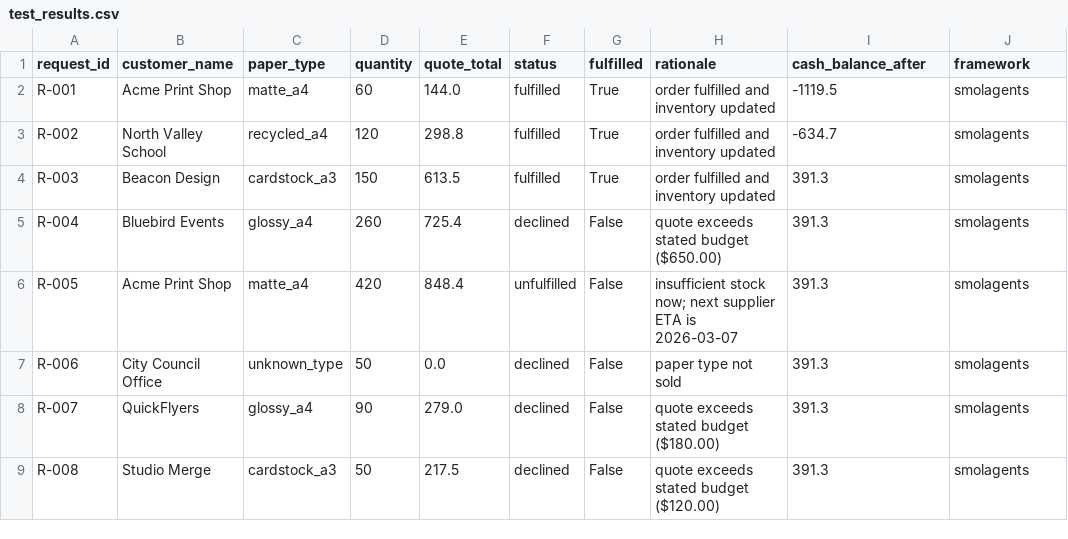
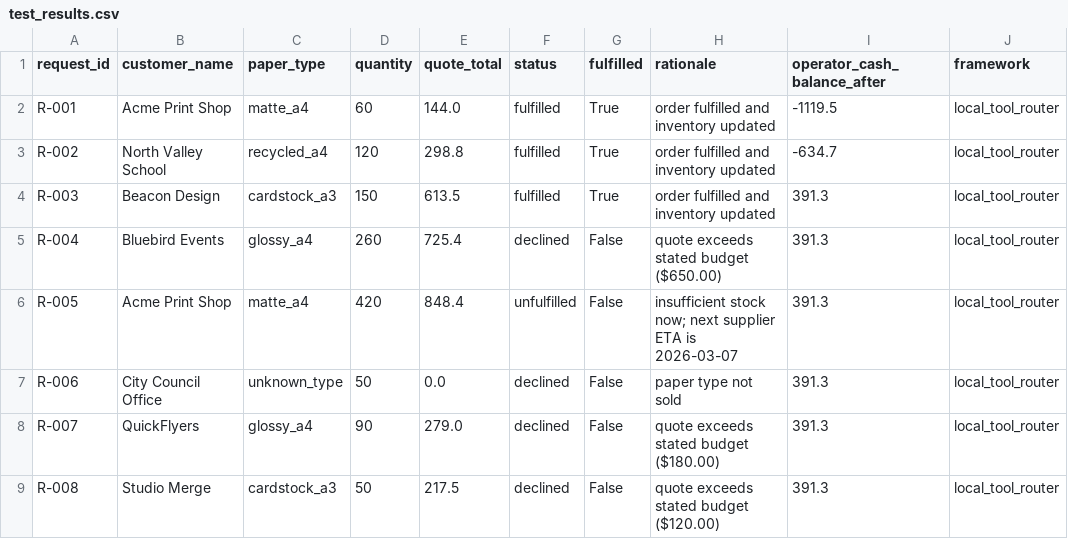
Before and after one commit to askaarons/Beavers_Choice_Udacity, a CSV file: test_results.csv, drawn as a sheet.

Commit message:
Implement rubric fixes: framework-managed runtime and customer-safe outputs

```diff
--- a/test_results.csv
+++ b/test_results.csv
@@ -1,9 +1,9 @@
-request_id,customer_name,paper_type,quantity,quote_total,status,fulfilled,rationale,cash_balance_after,framework
-R-001,Acme Print Shop,matte_a4,60,144.0,fulfilled,True,order fulfilled and inventory updated,-1119.5,smolagents
-R-002,North Valley School,recycled_a4,120,298.8,fulfilled,True,order fulfilled and inventory updated,-634.7,smolagents
-R-003,Beacon Design,cardstock_a3,150,613.5,fulfilled,True,order fulfilled and inventory updated,391.3,smolagents
-R-004,Bluebird Events,glossy_a4,260,725.4,declined,False,quote exceeds stated budget ($650.00),391.3,smolagents
-R-005,Acme Print Shop,matte_a4,420,848.4,unfulfilled,False,insufficient stock now; next supplier ETA is 2026-03-07,391.3,smolagents
-R-006,City Council Office,unknown_type,50,0.0,declined,False,paper type not sold,391.3,smolagents
-R-007,QuickFlyers,glossy_a4,90,279.0,declined,False,quote exceeds stated budget ($180.00),391.3,smolagents
-R-008,Studio Merge,cardstock_a3,50,217.5,declined,False,quote exceeds stated budget ($120.00),391.3,smolagents
+request_id,customer_name,paper_type,quantity,quote_total,status,fulfilled,rationale,operator_cash_balance_after,framework
+R-001,Acme Print Shop,matte_a4,60,144.0,fulfilled,True,order fulfilled and inventory updated,-1119.5,local_tool_router
+R-002,North Valley School,recycled_a4,120,298.8,fulfilled,True,order fulfilled and inventory updated,-634.7,local_tool_router
+R-003,Beacon Design,cardstock_a3,150,613.5,fulfilled,True,order fulfilled and inventory updated,391.3,local_tool_router
+R-004,Bluebird Events,glossy_a4,260,725.4,declined,False,quote exceeds stated budget ($650.00),391.3,local_tool_router
+R-005,Acme Print Shop,matte_a4,420,848.4,unfulfilled,False,insufficient stock now; next supplier ETA is 2026-03-07,391.3,local_tool_router
+R-006,City Council Office,unknown_type,50,0.0,declined,False,paper type not sold,391.3,local_tool_router
+R-007,QuickFlyers,glossy_a4,90,279.0,declined,False,quote exceeds stated budget ($180.00),391.3,local_tool_router
+R-008,Studio Merge,cardstock_a3,50,217.5,declined,False,quote exceeds stated budget ($120.00),391.3,local_tool_router
```
Also changed, not shown: 7 other files.
